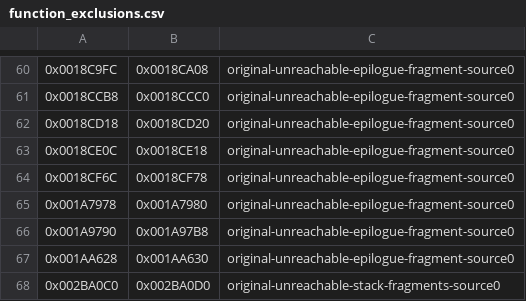
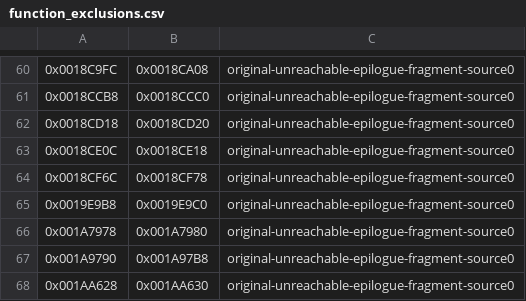
Before and after one commit to NaGaa95/sly3-decomp, a CSV file: config/function_exclusions.csv, drawn as a sheet; only a part is shown, gaps mark what is left out; the shorter side is filled out with more unchanged rows; the diff names each change by its address in the sheet, - before the commit and + after, or states it on an @@ line.

```diff
--- a/config/function_exclusions.csv
+++ b/config/function_exclusions.csv
+row 65: 0x0019E9B8 | 0x0019E9C0 | original-unreachable-epilogue-fragment-source0
```
Also changed, not shown: config/function_overrides.csv, config/functions.csv.
